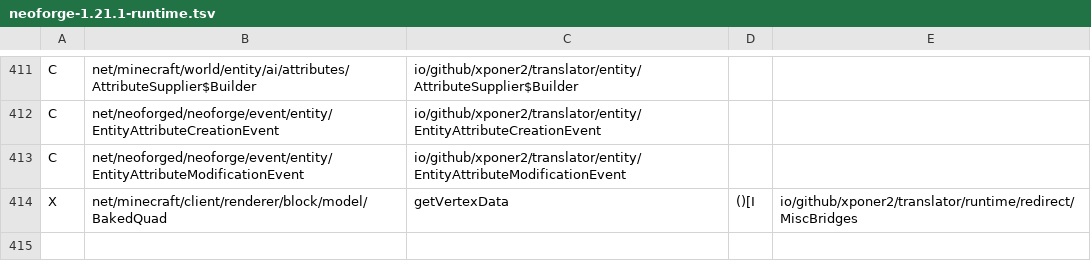
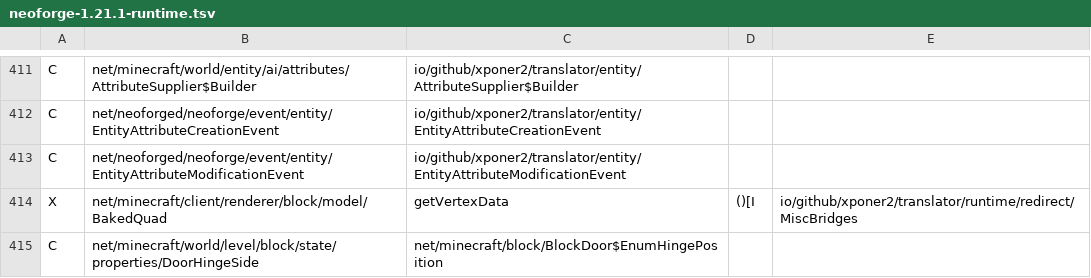
Before and after one commit to Xponer2/translator, a TSV file: src/main/resources/assets/translator/runtime/neoforge-1.21.1-runtime.tsv, drawn as a sheet; only a part is shown, gaps mark what is left out.

```diff
--- a/src/main/resources/assets/translator/runtime/neoforge-1.21.1-runtime.tsv
+++ b/src/main/resources/assets/translator/runtime/neoforge-1.21.1-runtime.tsv
@@ -414 +414,2 @@ C	net/neoforged/neoforge/event/entity/EntityAttributeModificationEvent	io/github
 X	net/minecraft/client/renderer/block/model/BakedQuad	getVertexData	()[I	io/github/xponer2/translator/runtime/redirect/MiscBridges
+C	net/minecraft/world/level/block/state/properties/DoorHingeSide	net/minecraft/block/BlockDoor$EnumHingePosition
```
Also changed, not shown: src/main/resources/assets/translator/runtime/neoforge-1.21.1-supers.tsv, 6 other files.
